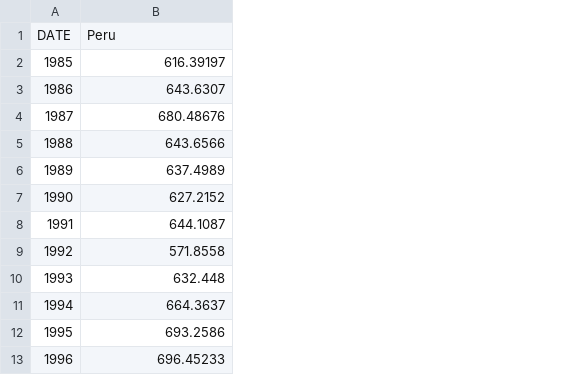
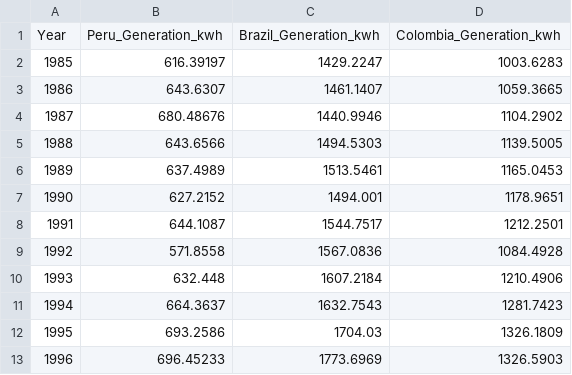
Before and after one commit to vrrp/vrrp.github.io, a CSV file: assets/data/energia_electrica.csv, drawn as a sheet; only a part is shown; removed rows and columns are numbered as before the commit, all else as after; the diff names each change by its address in the sheet, - before the commit and + after, or states it on an @@ line.

Commit message:
up data

```diff
--- a/assets/data/energia_electrica.csv
+++ b/assets/data/energia_electrica.csv
+column C, rows 2-13: 1429.2247 | 1461.1407 | 1440.9946 | 1494.5303 | 1513.5461 | 1494.001 | 1544.7517 | 1567.0836 | 1607.2184 | 1632.7543 | 1704.03 | 1773.6969
+column D, rows 2-13: 1003.6283 | 1059.3665 | 1104.2902 | 1139.5005 | 1165.0453 | 1178.9651 | 1212.2501 | 1084.4928 | 1210.4906 | 1281.7423 | 1326.1809 | 1326.5903
-row 1: DATE | Peru
+row 1: Year | Peru_Generation_kwh | Brazil_Generation_kwh | Colombia_Generation_kwh
```
